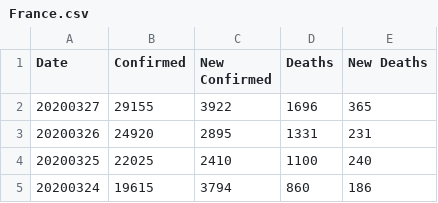
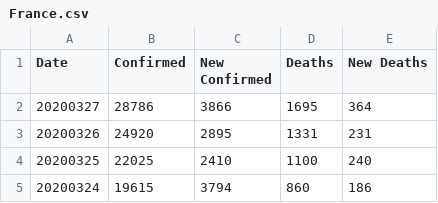
Before and after one commit to comcat/DA, a CSV file: data/covid-19-who/France.csv, drawn as a sheet; only a part is shown.

Commit message:
who-data: update fr/it/sp/uk

```diff
--- a/data/covid-19-who/France.csv
+++ b/data/covid-19-who/France.csv
@@ -1,3 +1,3 @@
 Date,Confirmed,New Confirmed,Deaths,New Deaths
-20200327,29155,3922,1696,365
+20200327,28786,3866,1695,364
 20200326,24920,2895,1331,231
```
Also changed, not shown: data/covid-19-who/Italy.csv, data/covid-19-who/Spain.csv, 1 other file.
